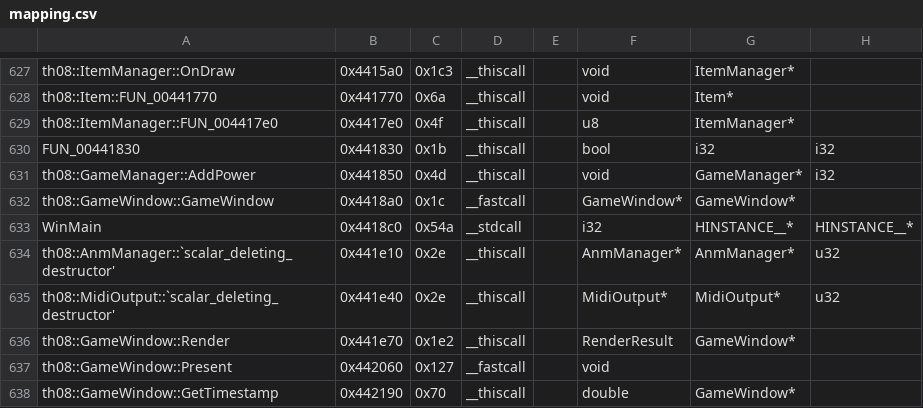
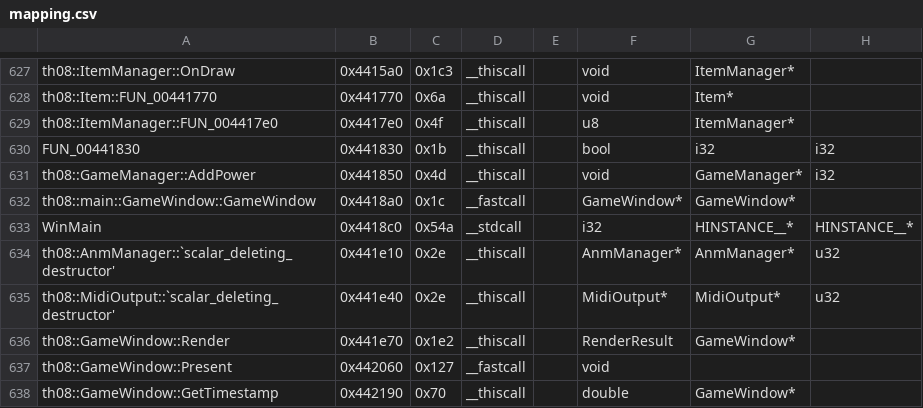
Before and after one commit to happyhavoc/th08, a CSV file: config/mapping.csv, drawn as a sheet; only a part is shown, gaps mark what is left out; the diff names each change by its address in the sheet, - before the commit and + after, or states it on an @@ line.

Commit message:
Update mapping to latest ghidra changes

```diff
--- a/config/mapping.csv
+++ b/config/mapping.csv
-A632: th08::GameWindow::GameWindow
+A632: th08::main::GameWindow::GameWindow
```
